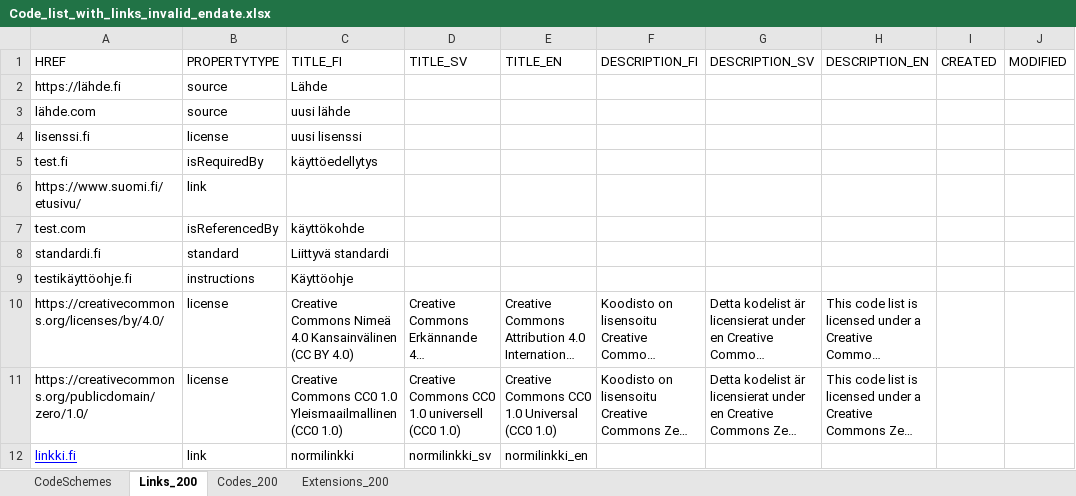
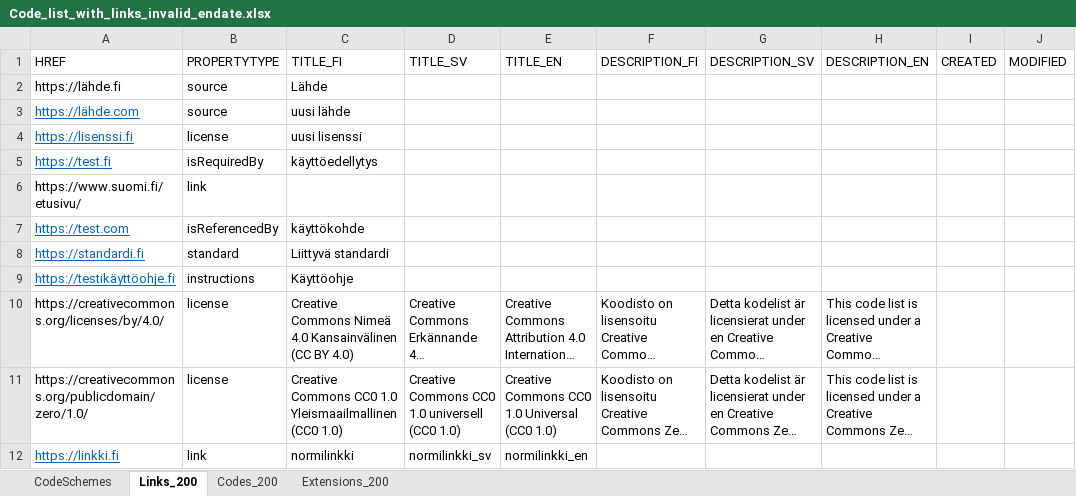
Before and after one commit to VRK-YTI/yti-robot-tests, an Excel workbook: test_files/Code_list_with_links_invalid_endate.xlsx, sheet Links_200, drawn as a sheet; long unchanged cells end in …; values as stored, in another font and other column widths than the file's, no borders; charts and pictures not drawn; the diff names each change by its address in the sheet, - before the commit and + after, or states it on an @@ line.

Commit message:
Link url corrected

```diff
--- a/test_files/Code_list_with_links_invalid_endate.xlsx (sheet Links_200)
+++ b/test_files/Code_list_with_links_invalid_endate.xlsx (sheet Links_200)
-A3 (HREF): lähde.com
+A3 (HREF): https://lähde.com
@@ A3:A5 underline: off → on, text colour: black → #0563C1 @@
-A4 (HREF): lisenssi.fi
+A4 (HREF): https://lisenssi.fi
-A5 (HREF): test.fi
+A5 (HREF): https://test.fi
-A7 (HREF): test.com
+A7 (HREF): https://test.com
@@ A7:A9 underline: off → on, text colour: black → #0563C1 @@
-A8 (HREF): standardi.fi
+A8 (HREF): https://standardi.fi
-A9 (HREF): testikäyttöohje.fi
+A9 (HREF): https://testikäyttöohje.fi
-A12 (HREF): linkki.fi
+A12 (HREF): https://linkki.fi
-A12 text colour: #0000FF
+A12 text colour: #0563C1
```
Also changed, not shown: sheet Codes_200, sheet CodeSchemes, charts or pictures.
